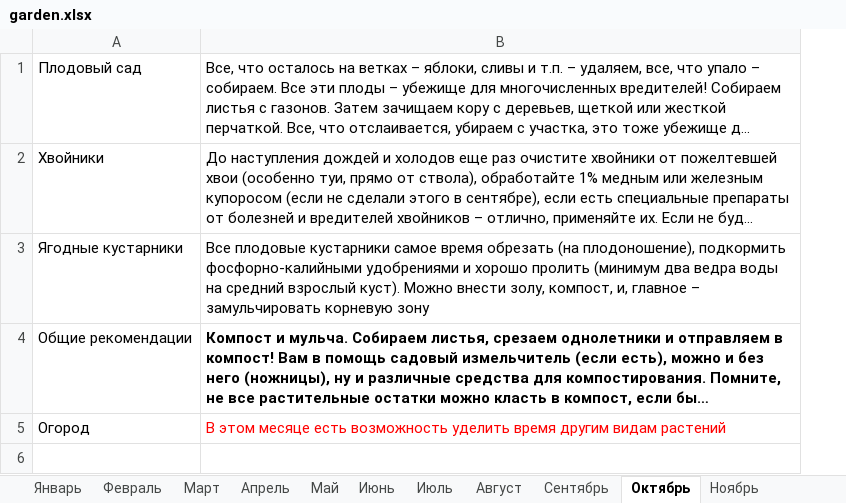
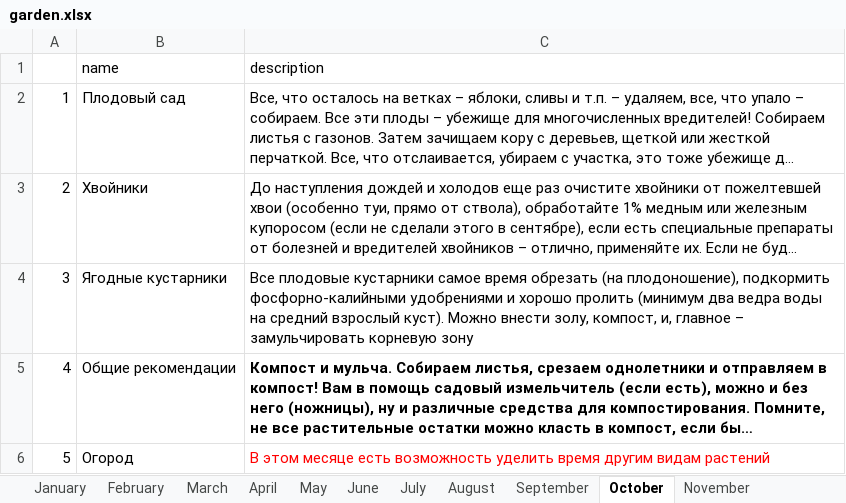
Before and after one commit to KatsiarynaZhukouskaya/Usabillity, an Excel workbook: garden.xlsx, sheet October, drawn as a sheet; long unchanged cells end in …; values as stored, in another font and other column widths than the file's, no borders; addresses are those after the commit; the diff names each change by its address in the sheet, - before the commit and + after, or states it on an @@ line.

```diff
--- a/garden.xlsx (sheet October)
+++ b/garden.xlsx (sheet October)
-sheet tab: Февраль
+sheet tab: February
-sheet tab: Март
+sheet tab: March
-sheet tab: Апрель
+sheet tab: April
-sheet tab: Май
+sheet tab: May
-sheet tab: Июнь
+sheet tab: June
-sheet tab: Июль
+sheet tab: July
-sheet tab: Август
+sheet tab: August
-sheet tab: Сентябрь
+sheet tab: September
-sheet tab: Октябрь
+sheet tab: October
-sheet tab: Ноябрь
+sheet tab: November
-sheet tab: Январь
+sheet tab: January
+column A, rows 2-6: 1 | 2 | 3 | 4 | 5
+row 1:  | name | description
```
Also changed, not shown: sheet February, sheet May, sheet June, sheet April, sheet November, sheet July, 4 more sheets, other sheet tabs, 11 other files.
